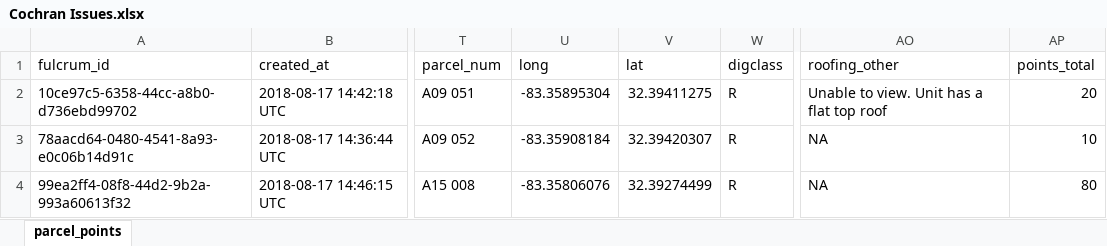
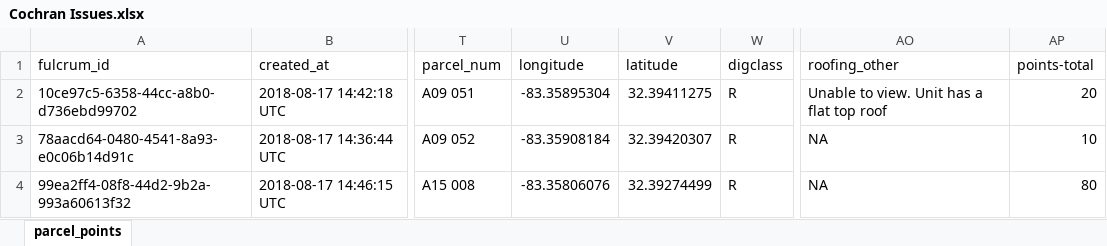
Before and after one commit to chasepolak/CURO-GICH-, an Excel workbook: Cochran Issues.xlsx, sheet parcel_points, drawn as a sheet; only a part is shown, gaps mark what is left out; values as stored, in another font and other column widths than the file's, no borders; the diff names each change by its address in the sheet, - before the commit and + after, or states it on an @@ line.

```diff
--- a/Cochran Issues.xlsx (sheet parcel_points)
+++ b/Cochran Issues.xlsx (sheet parcel_points)
-U1: long
+U1: longitude
-V1: lat
+V1: latitude
-AP1: points_total
+AP1: points-total
```
Also changed, not shown: hartwell issues and owner correct version.xlsx, monroe issues.xlsx, 3 other files.
